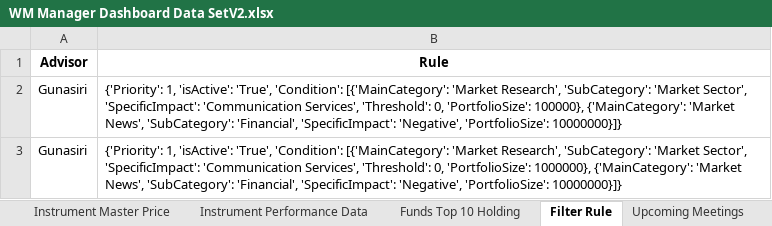
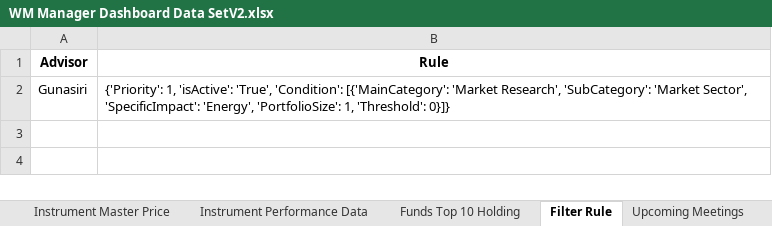
Before and after one commit to Yas-Rahul-Sinha/RMFA-Backend-New, an Excel workbook: data/WM Manager Dashboard Data SetV2.xlsx, sheet Filter Rule, drawn as a sheet; values as stored, in another font and other column widths than the file's, no borders; the diff names each change by its address in the sheet, - before the commit and + after, or states it on an @@ line.

```diff
--- a/data/WM Manager Dashboard Data SetV2.xlsx (sheet Filter Rule)
+++ b/data/WM Manager Dashboard Data SetV2.xlsx (sheet Filter Rule)
-B2 (Rule): …Sector', 'SpecificImpact': 'Communication Services', 'Threshold': 0, 'PortfolioSize': 100000}, {'MainCategory': 'Market News', 'SubCategory': 'Financial', 'SpecificImpact': 'Negative', 'PortfolioSize': 10000000}]}
+B2 (Rule): …Sector', 'SpecificImpact': 'Energy', 'PortfolioSize': 1, 'Threshold': 0}]}
-row 3: Gunasiri | {'Priority': 1, 'isActive': 'True', 'Condition': [{'MainCategory': 'Market Research', 'SubCategory': 'Market Sector', 'SpecificImpact': 'Communication Services', 'Threshold': 0, 'PortfolioSize': 1000000}, {'MainCategory': 'Market News', 'SubCategory': 'Financial', 'SpecificImpact': 'Negative', 'PortfolioSize': 10000000}]}
```
Also changed, not shown: sheet Market News, sheet Portfolio, formulas that keep their value, 11 other files.
